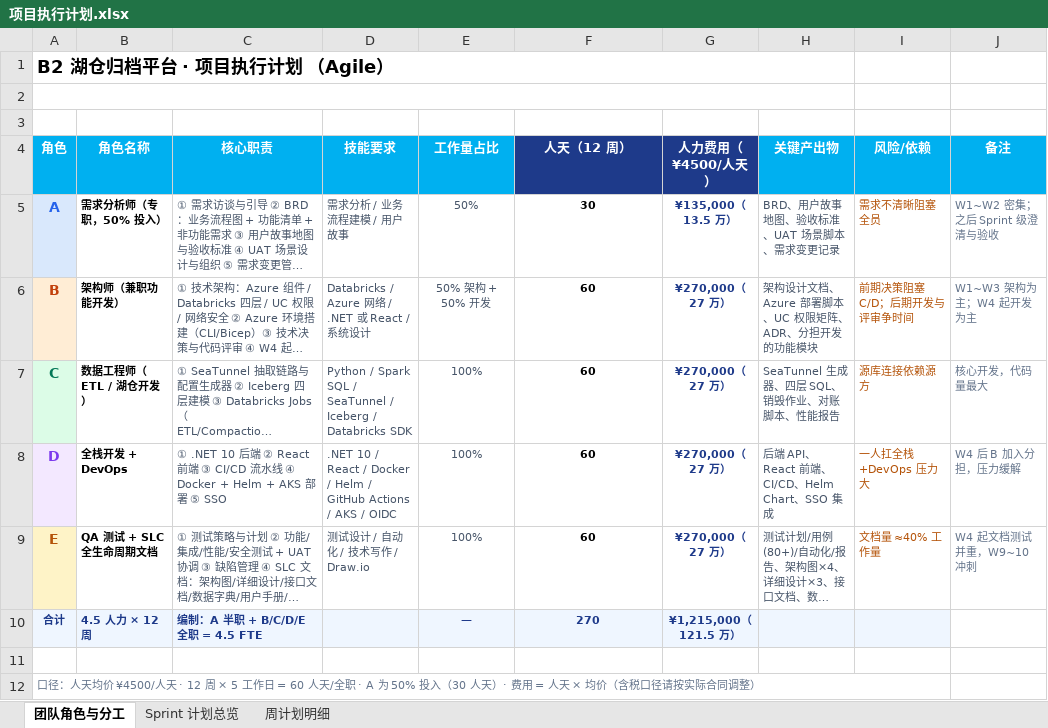
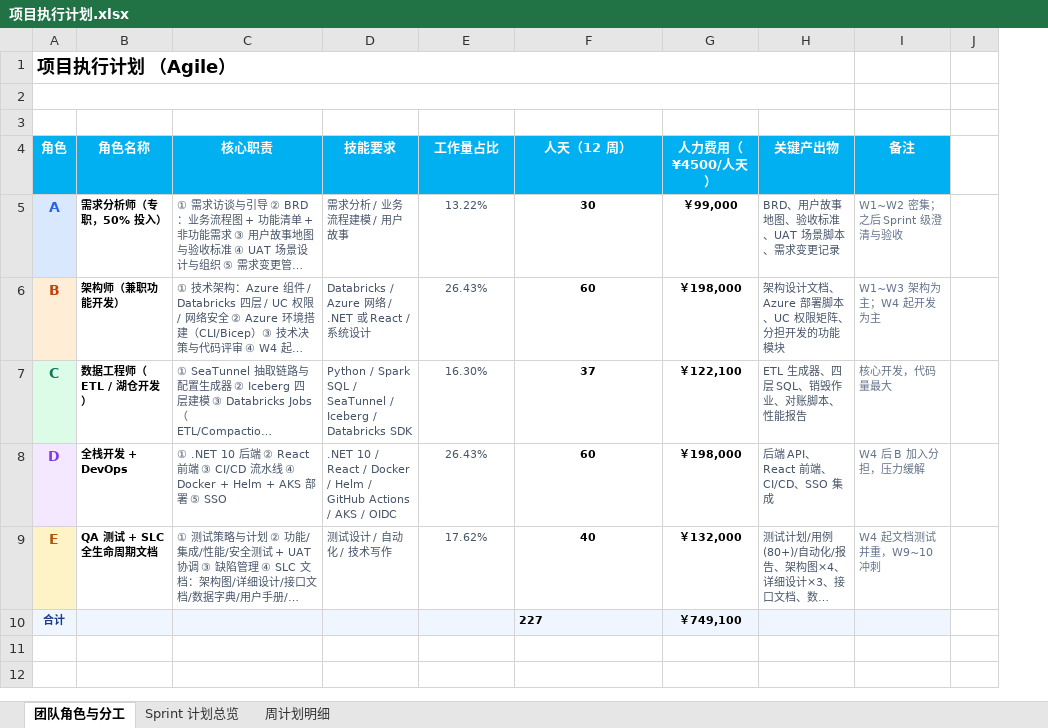
Before and after one commit to DoctoryJava/RimsDecommision, an Excel workbook: report/项目执行计划.xlsx, sheet 团队角色与分工, drawn as a sheet; long unchanged cells end in …; values as stored, in another font and other column widths than the file's, no borders; removed rows and columns are numbered as before the commit, all else as after; the diff names each change by its address in the sheet, - before the commit and + after, or states it on an @@ line.

Commit message:
excel

```diff
--- a/report/项目执行计划.xlsx (sheet 团队角色与分工)
+++ b/report/项目执行计划.xlsx (sheet 团队角色与分工)
-column I (风险/依赖), rows 5-9: 需求不清晰阻塞全员 | 前期决策阻塞 C/D；后期开发与评审争时间 | 源库连接依赖源方 | 一人扛全栈+DevOps 压力大 | 文档量 ≈40% 工作量
+column J, row 2: 3300
-A1 (角色): B2 湖仓归档平台 · 项目执行计划 （Agile）
+A1 (角色): 项目执行计划 （Agile）
-F4:G4 fill: #1E3A8A
+F4:G4 fill: #00B0F0
-E5 (工作量占比): 50%
+E5 (工作量占比): 13.22%
-G5 (人力费用（¥4500/人天）): ¥135,000（13.5 万）
+G5 (人力费用（¥4500/人天）): ￥99,000
-G5:G9 text colour: #1E3A8A
+G5:G9 text colour: black
-E6 (工作量占比): 50% 架构 + 50% 开发
+E6 (工作量占比): 26.43%
-G6 (人力费用（¥4500/人天）): ¥270,000（27 万）
+G6 (人力费用（¥4500/人天）): ￥198,000
-H6 (关键产出物): 架构设计文档、Azure 部署脚本、UC 权限矩阵、ADR、分担开发的功能模块
+H6 (关键产出物): 架构设计文档、Azure 部署脚本、UC 权限矩阵、分担开发的功能模块
-E7 (工作量占比): 100%
+E7 (工作量占比): 16.30%
-F7 (人天（12 周）): 60
+F7 (人天（12 周）): 37
-G7 (人力费用（¥4500/人天）): ¥270,000（27 万）
+G7 (人力费用（¥4500/人天）): ￥122,100
-H7 (关键产出物): SeaTunnel 生成器、四层 SQL、销毁作业、对账脚本、性能报告
+H7 (关键产出物): ETL 生成器、四层 SQL、销毁作业、对账脚本、性能报告
-E8 (工作量占比): 100%
+E8 (工作量占比): 26.43%
-G8 (人力费用（¥4500/人天）): ¥270,000（27 万）
+G8 (人力费用（¥4500/人天）): ￥198,000
-H8 (关键产出物): 后端 API、React 前端、CI/CD、Helm Chart、SSO 集成
+H8 (关键产出物): 后端 API、React 前端、CI/CD、SSO 集成
-D9 (技能要求): 测试设计 / 自动化 / 技术写作 / Draw.io
+D9 (技能要求): 测试设计 / 自动化 / 技术写作
-E9 (工作量占比): 100%
+E9 (工作量占比): 17.62%
-F9 (人天（12 周）): 60
+F9 (人天（12 周）): 40
-G9 (人力费用（¥4500/人天）): ¥270,000（27 万）
+G9 (人力费用（¥4500/人天）): ￥132,000
-B10 (角色名称): 4.5 人力 × 12 周
+B10 (角色名称): (empty)
-C10 (核心职责): 编制：A 半职 + B/C/D/E 全职 = 4.5 FTE
+C10 (核心职责): (empty)
-E10 (工作量占比): —
+E10 (工作量占比): (empty)
-F10 (人天（12 周）): 270
+F10 (人天（12 周）): 227
-F10:G10 text colour: #1E3A8A
+F10:G10 text colour: black
-F10 alignment: center
+F10 alignment: left
-G10 (人力费用（¥4500/人天）): ¥1,215,000（121.5 万）
+G10 (人力费用（¥4500/人天）): ￥749,100
-I10 fill: none
+I10 fill: #EFF6FF
-row 11: (empty)
-row 12: 口径：人天均价 ¥4500/人天 · 12 周 × 5 工作日 = 60 人天/全职 · A 为 50% 投入（30 人天）· 费用 = 人天 × 均价（含税口径请按实际合同调整）
```
Also changed, not shown: sheet Sprint 计划总览, sheet 周计划明细.
